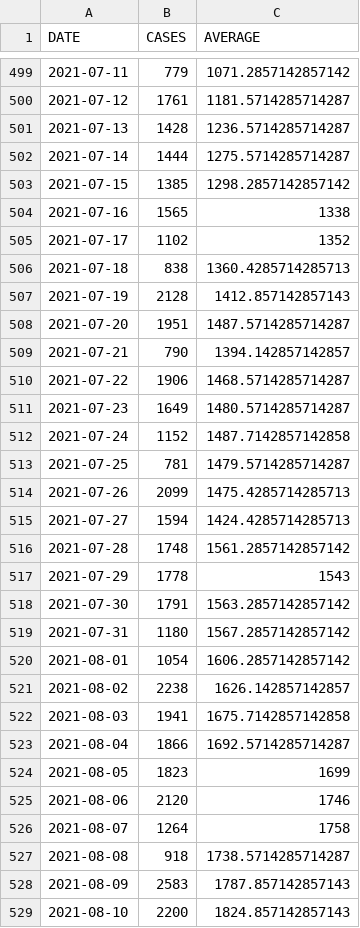
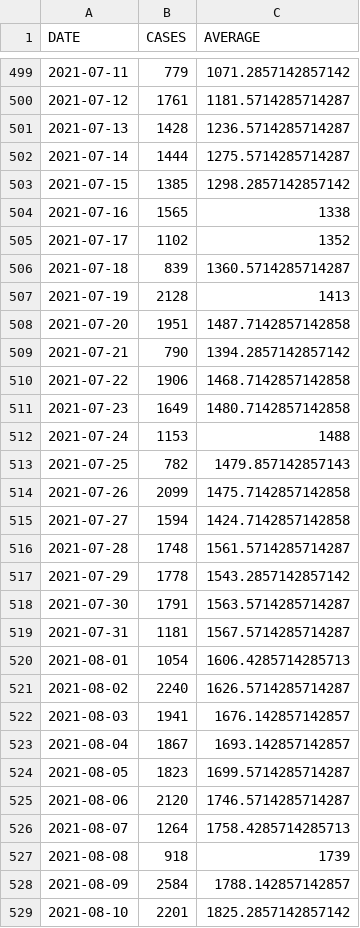
Before and after one commit to bmesuere/covid, a CSV file: data/cases.csv, drawn as a sheet; only a part is shown, gaps mark what is left out; the diff covers the shown part only.

```diff
--- a/data/cases.csv
+++ b/data/cases.csv
@@ -505,25 +505,25 @@
 "2021-07-17",1102,1352
-"2021-07-18",838,1360.4285714285713
-"2021-07-19",2128,1412.857142857143
-"2021-07-20",1951,1487.5714285714287
-"2021-07-21",790,1394.142857142857
-"2021-07-22",1906,1468.5714285714287
-"2021-07-23",1649,1480.5714285714287
-"2021-07-24",1152,1487.7142857142858
-"2021-07-25",781,1479.5714285714287
-"2021-07-26",2099,1475.4285714285713
-"2021-07-27",1594,1424.4285714285713
-"2021-07-28",1748,1561.2857142857142
-"2021-07-29",1778,1543
-"2021-07-30",1791,1563.2857142857142
-"2021-07-31",1180,1567.2857142857142
-"2021-08-01",1054,1606.2857142857142
-"2021-08-02",2238,1626.142857142857
-"2021-08-03",1941,1675.7142857142858
-"2021-08-04",1866,1692.5714285714287
-"2021-08-05",1823,1699
-"2021-08-06",2120,1746
-"2021-08-07",1264,1758
-"2021-08-08",918,1738.5714285714287
-"2021-08-09",2583,1787.857142857143
-"2021-08-10",2200,1824.857142857143
+"2021-07-18",839,1360.5714285714287
+"2021-07-19",2128,1413
+"2021-07-20",1951,1487.7142857142858
+"2021-07-21",790,1394.2857142857142
+"2021-07-22",1906,1468.7142857142858
+"2021-07-23",1649,1480.7142857142858
+"2021-07-24",1153,1488
+"2021-07-25",782,1479.857142857143
+"2021-07-26",2099,1475.7142857142858
+"2021-07-27",1594,1424.7142857142858
+"2021-07-28",1748,1561.5714285714287
+"2021-07-29",1778,1543.2857142857142
+"2021-07-30",1791,1563.5714285714287
+"2021-07-31",1181,1567.5714285714287
+"2021-08-01",1054,1606.4285714285713
+"2021-08-02",2240,1626.5714285714287
+"2021-08-03",1941,1676.142857142857
+"2021-08-04",1867,1693.142857142857
+"2021-08-05",1823,1699.5714285714287
+"2021-08-06",2120,1746.5714285714287
+"2021-08-07",1264,1758.4285714285713
+"2021-08-08",918,1739
+"2021-08-09",2584,1788.142857142857
+"2021-08-10",2201,1825.2857142857142
```
Also changed, not shown: 1 added row and 69 edited cells elsewhere in this file, data/deaths.csv, data/hospi.csv, 1 other file.
